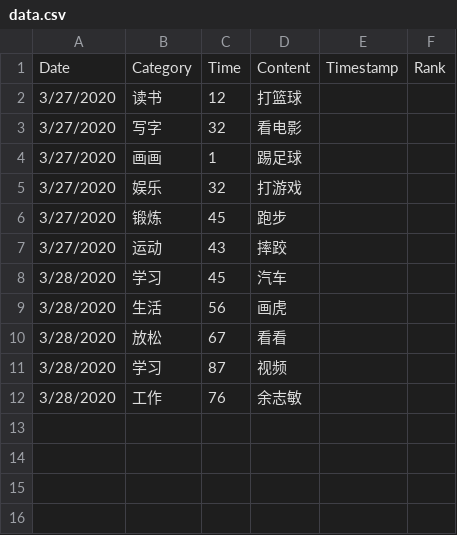
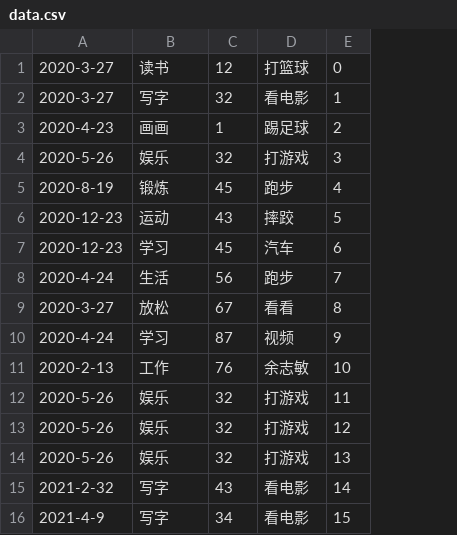
Before and after one commit to yzmninglang/pystudy-ysu, a CSV file: data.csv, drawn as a sheet; removed rows and columns are numbered as before the commit, all else as after; the diff names each change by its address in the sheet, - before the commit and + after, or states it on an @@ line.

```diff
--- a/data.csv
+++ b/data.csv
-column A, rows 2-12: 3/27/2020 | 3/27/2020 | 3/27/2020 | 3/27/2020 | 3/27/2020 | 3/27/2020 | 3/28/2020 | 3/28/2020 | 3/28/2020 | 3/28/2020 | 3/28/2020
+column A, rows 1-11: 2020-3-27 | 2020-3-27 | 2020-4-23 | 2020-5-26 | 2020-8-19 | 2020-12-23 | 2020-12-23 | 2020-4-24 | 2020-3-27 | 2020-4-24 | 2020-2-13
-column E, empty
-column F, empty
+column E, rows 1-11: 0 | 1 | 2 | 3 | 4 | 5 | 6 | 7 | 8 | 9 | 10
-row 1: Date | Category | Time | Content | Timestamp | Rank
-D8: 画虎
+D8: 跑步
+row 12: 2020-5-26 | 娱乐 | 32 | 打游戏 | 11
+row 13: 2020-5-26 | 娱乐 | 32 | 打游戏 | 12
+row 14: 2020-5-26 | 娱乐 | 32 | 打游戏 | 13
+row 15: 2021-2-32 | 写字 | 43 | 看电影 | 14
+row 16: 2021-4-9 | 写字 | 34 | 看电影 | 15
```
Also changed, not shown: 2 other files.
